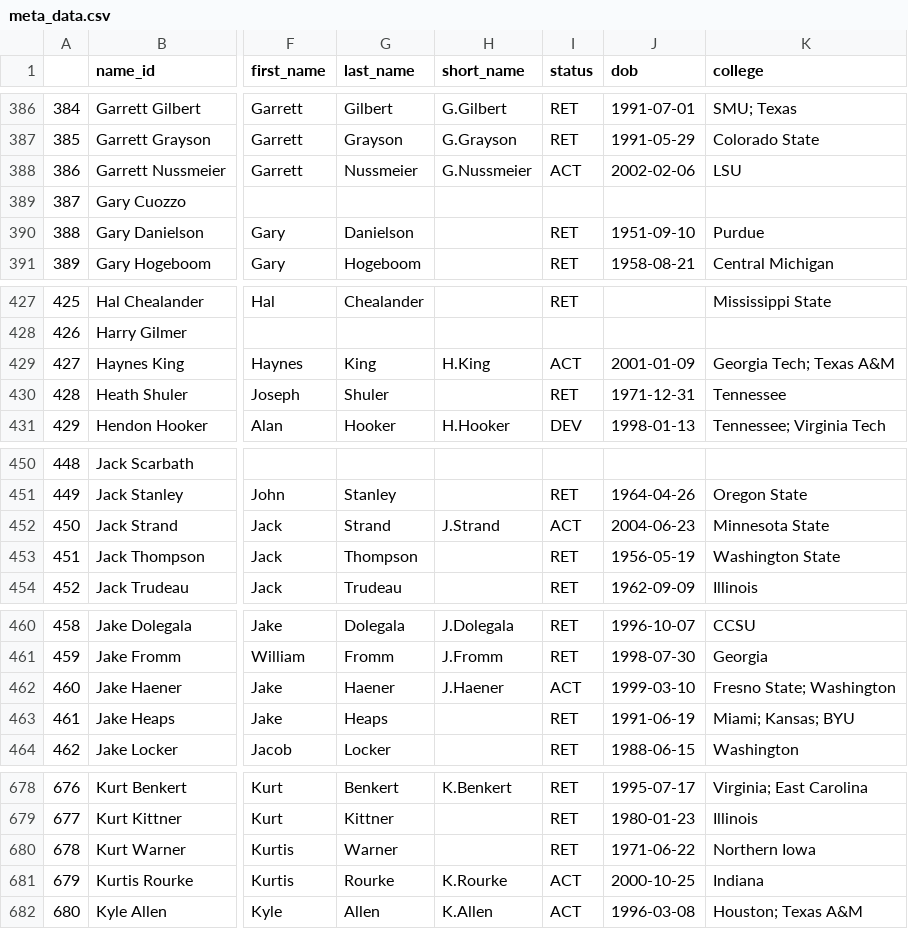
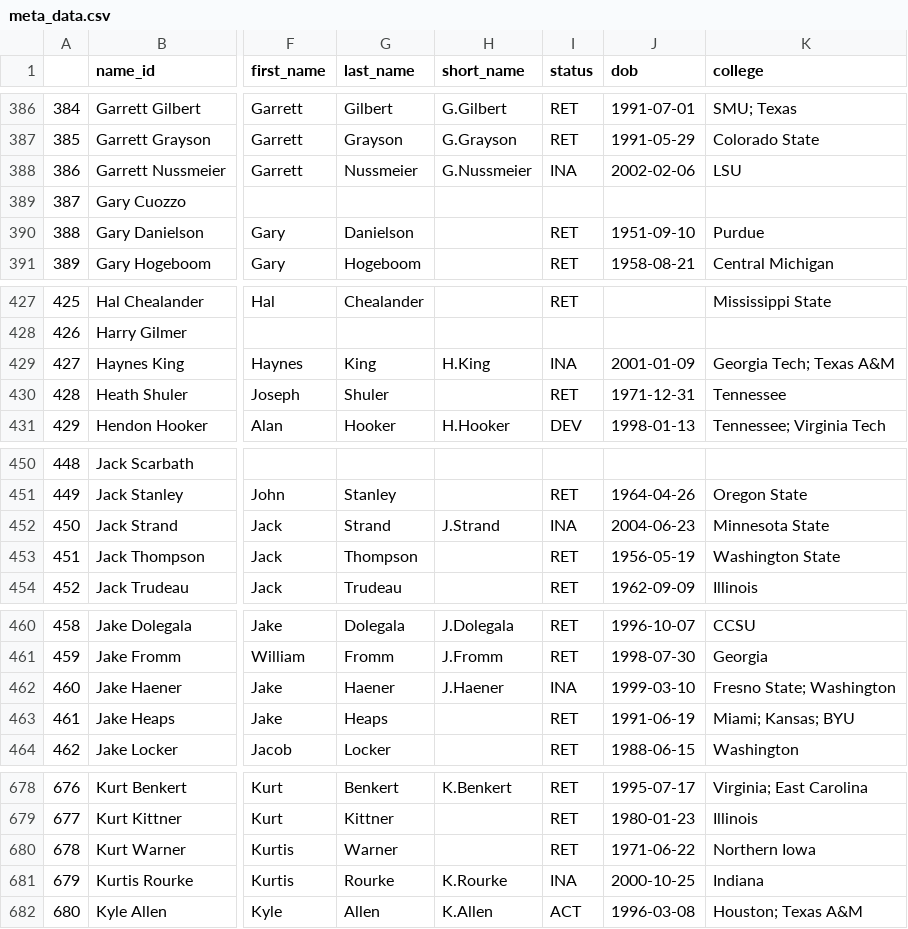
Before and after one commit to mitch-avis/nfeloqb, a CSV file: Other Data/meta_data.csv, drawn as a sheet; only a part is shown, gaps mark what is left out; the diff covers the shown part only; the diff names each change by its address in the sheet, - before the commit and + after, or states it on an @@ line.

```diff
--- a/Other Data/meta_data.csv
+++ b/Other Data/meta_data.csv
-I388 (status): ACT
+I388 (status): INA
-I429 (status): ACT
+I429 (status): INA
-I452 (status): ACT
+I452 (status): INA
-I462 (status): ACT
+I462 (status): INA
-I681 (status): ACT
+I681 (status): INA
```
Also changed, not shown: 14 edited cells elsewhere in this file, Other Data/defensive_adjustments.csv, 3 other files.
